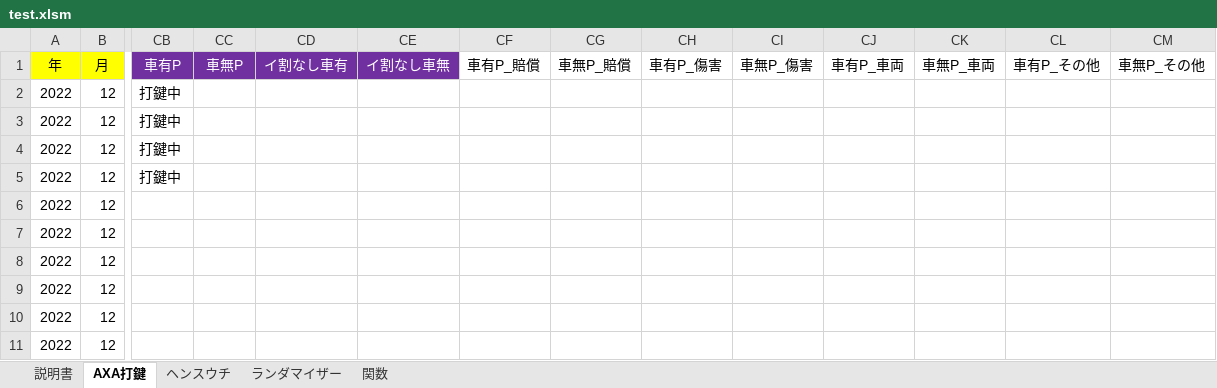
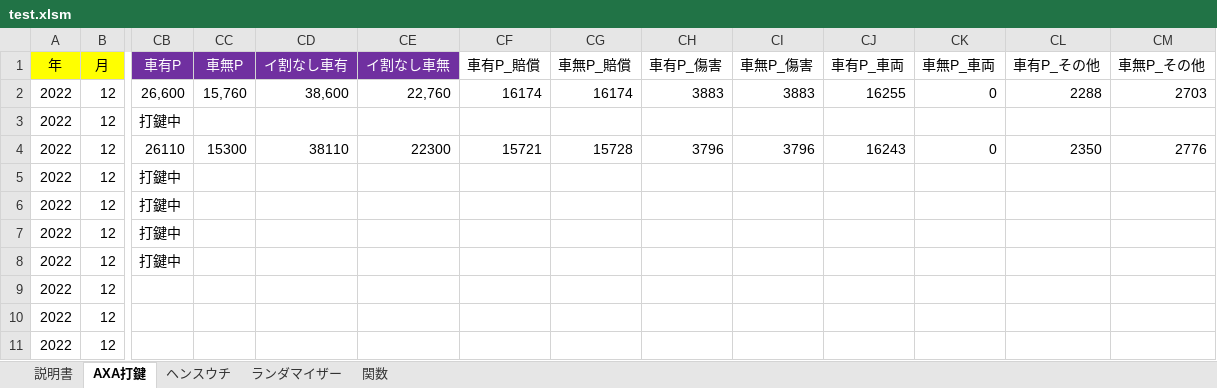
Before and after one commit to yngwaaaa/premium, an Excel workbook: test.xlsm, sheet AXA打鍵, drawn as a sheet; only a part is shown, gaps mark what is left out; values as stored, in another font and other column widths than the file's, no borders; conditional formats not drawn; the diff names each change by its address in the sheet, - before the commit and + after, or states it on an @@ line.

Commit message:
hoge

```diff
--- a/test.xlsm (sheet AXA打鍵)
+++ b/test.xlsm (sheet AXA打鍵)
-CB2 (車有P): 打鍵中
+CB2 (車有P): 26,600
-CC2 (車無P): (empty)
+CC2 (車無P): 15,760
-CD2 (イ割なし車有): (empty)
+CD2 (イ割なし車有): 38,600
-CE2 (イ割なし車無): (empty)
+CE2 (イ割なし車無): 22,760
-CF2 (車有P_賠償): (empty)
+CF2 (車有P_賠償): 16174
-CG2 (車無P_賠償): (empty)
+CG2 (車無P_賠償): 16174
-CH2 (車有P_傷害): (empty)
+CH2 (車有P_傷害): 3883
-CI2 (車無P_傷害): (empty)
+CI2 (車無P_傷害): 3883
-CJ2 (車有P_車両): (empty)
+CJ2 (車有P_車両): 16255
-CK2 (車無P_車両): (empty)
+CK2 (車無P_車両): 0
-CL2 (車有P_その他): (empty)
+CL2 (車有P_その他): 2288
-CM2 (車無P_その他): (empty)
+CM2 (車無P_その他): 2703
-CB4 (車有P): 打鍵中
+CB4 (車有P): 26110
-CC4 (車無P): (empty)
+CC4 (車無P): 15300
-CD4 (イ割なし車有): (empty)
+CD4 (イ割なし車有): 38110
-CE4 (イ割なし車無): (empty)
+CE4 (イ割なし車無): 22300
-CF4 (車有P_賠償): (empty)
+CF4 (車有P_賠償): 15721
-CG4 (車無P_賠償): (empty)
+CG4 (車無P_賠償): 15728
-CH4 (車有P_傷害): (empty)
+CH4 (車有P_傷害): 3796
-CI4 (車無P_傷害): (empty)
+CI4 (車無P_傷害): 3796
-CJ4 (車有P_車両): (empty)
+CJ4 (車有P_車両): 16243
-CK4 (車無P_車両): (empty)
+CK4 (車無P_車両): 0
-CL4 (車有P_その他): (empty)
+CL4 (車有P_その他): 2350
-CM4 (車無P_その他): (empty)
+CM4 (車無P_その他): 2776
-CB6:CB8 (車有P): (empty)
+CB6:CB8 (車有P): 打鍵中
```
